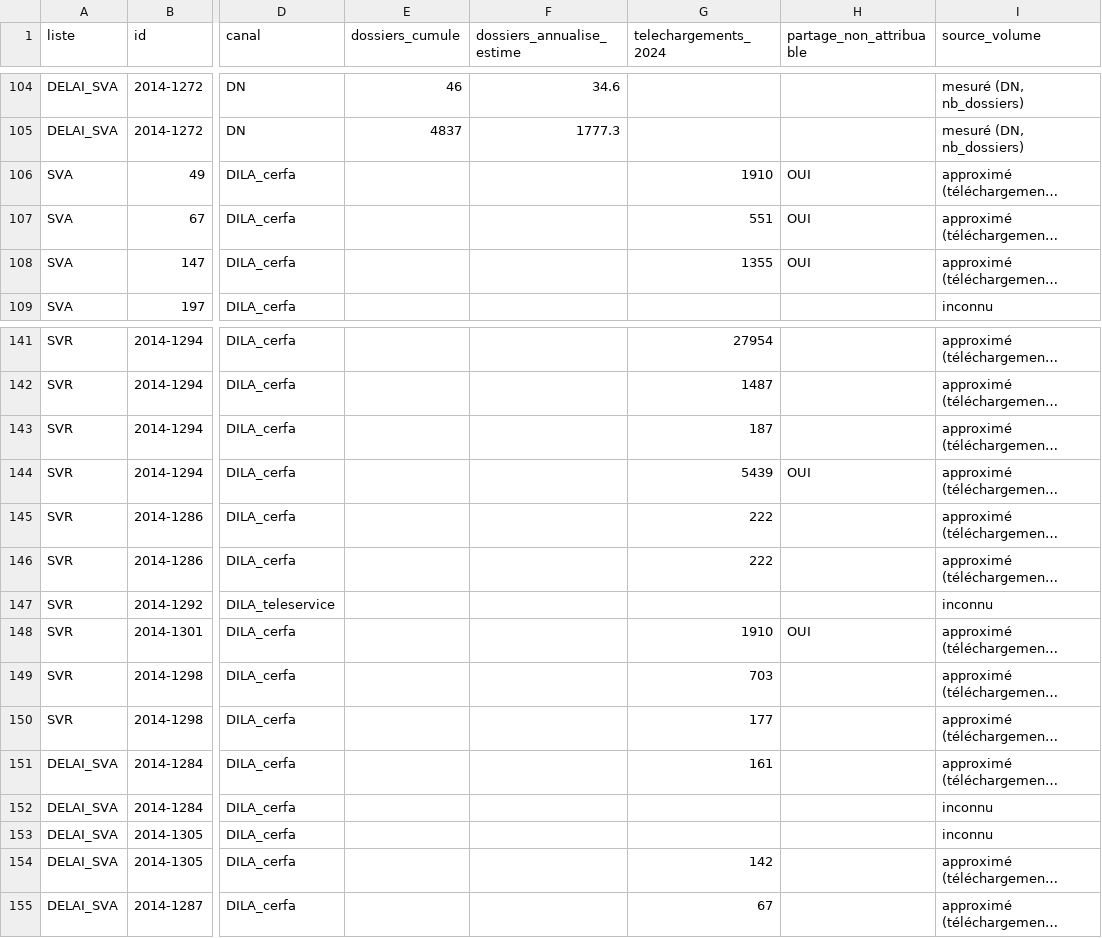
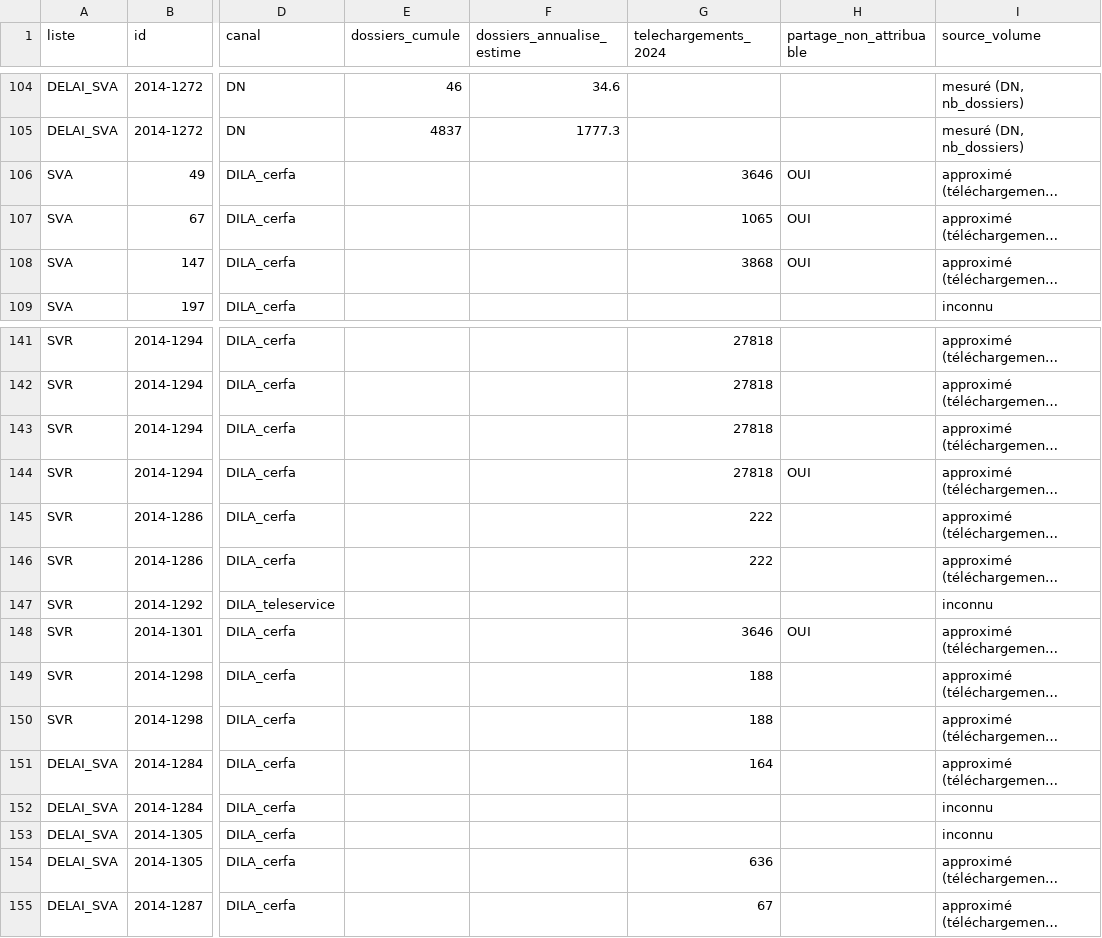
Before and after one commit to emsnytech/form2026, a CSV file: donnees/obligations-sva/volumetrie_2026-10-28.csv, drawn as a sheet; only a part is shown, gaps mark what is left out; long unchanged cells end in …; the diff covers the shown part only; the diff names each change by its address in the sheet, - before the commit and + after, or states it on an @@ line.

```diff
--- a/donnees/obligations-sva/volumetrie_2026-10-28.csv
+++ b/donnees/obligations-sva/volumetrie_2026-10-28.csv
-G106 (telechargements_2024): 1910
+G106 (telechargements_2024): 3646
-G107 (telechargements_2024): 551
+G107 (telechargements_2024): 1065
-G108 (telechargements_2024): 1355
+G108 (telechargements_2024): 3868
-G141 (telechargements_2024): 27954
+G141 (telechargements_2024): 27818
-G142 (telechargements_2024): 1487
+G142 (telechargements_2024): 27818
-G143 (telechargements_2024): 187
+G143 (telechargements_2024): 27818
-G144 (telechargements_2024): 5439
+G144 (telechargements_2024): 27818
-G148 (telechargements_2024): 1910
+G148 (telechargements_2024): 3646
-G149 (telechargements_2024): 703
+G149 (telechargements_2024): 188
-G150 (telechargements_2024): 177
+G150 (telechargements_2024): 188
-G151 (telechargements_2024): 161
+G151 (telechargements_2024): 164
-G154 (telechargements_2024): 142
+G154 (telechargements_2024): 636
```
Also changed, not shown: 19 edited cells elsewhere in this file, donnees/gains/classement_cerfa_detail.csv, donnees/obligations-sva/top50_regime_juridique_2026-10-28.csv, 11 other files.
